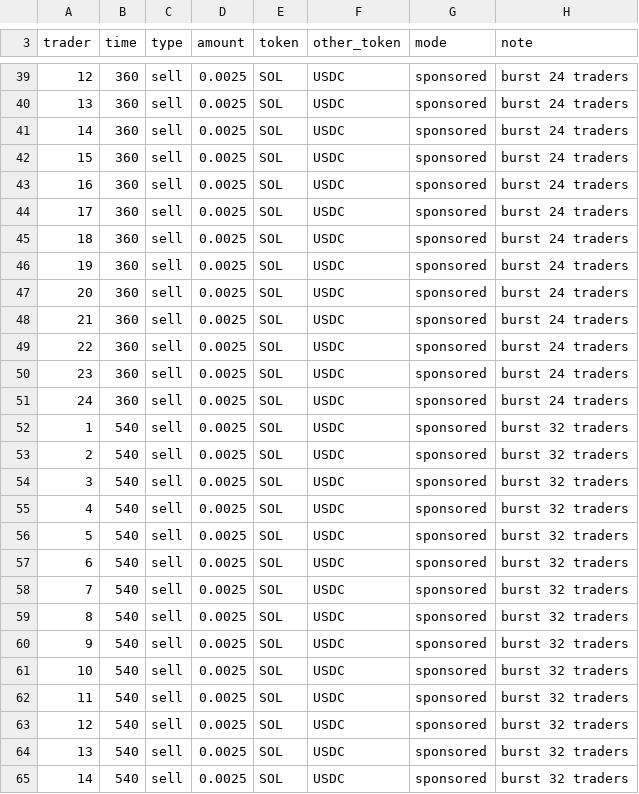
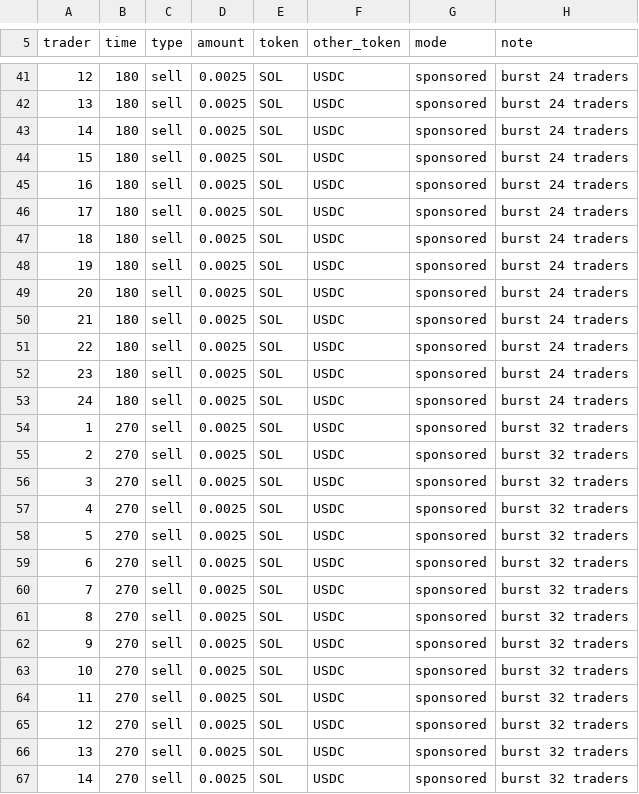
Before and after one commit to anxolin/solana-qos, a CSV file: scenarios/burst-8-16-24-32.csv, drawn as a sheet; only a part is shown, gaps mark what is left out; the diff covers the shown part only.

```diff
--- a/scenarios/burst-8-16-24-32.csv
+++ b/scenarios/burst-8-16-24-32.csv
@@ -39,27 +41,27 @@ trader,time,type,amount,token,other_token,mode,note
-12,360,sell,0.0025,SOL,USDC,sponsored,burst 24 traders
-13,360,sell,0.0025,SOL,USDC,sponsored,burst 24 traders
-14,360,sell,0.0025,SOL,USDC,sponsored,burst 24 traders
-15,360,sell,0.0025,SOL,USDC,sponsored,burst 24 traders
-16,360,sell,0.0025,SOL,USDC,sponsored,burst 24 traders
-17,360,sell,0.0025,SOL,USDC,sponsored,burst 24 traders
-18,360,sell,0.0025,SOL,USDC,sponsored,burst 24 traders
-19,360,sell,0.0025,SOL,USDC,sponsored,burst 24 traders
-20,360,sell,0.0025,SOL,USDC,sponsored,burst 24 traders
-21,360,sell,0.0025,SOL,USDC,sponsored,burst 24 traders
-22,360,sell,0.0025,SOL,USDC,sponsored,burst 24 traders
-23,360,sell,0.0025,SOL,USDC,sponsored,burst 24 traders
-24,360,sell,0.0025,SOL,USDC,sponsored,burst 24 traders
-1,540,sell,0.0025,SOL,USDC,sponsored,burst 32 traders
-2,540,sell,0.0025,SOL,USDC,sponsored,burst 32 traders
-3,540,sell,0.0025,SOL,USDC,sponsored,burst 32 traders
-4,540,sell,0.0025,SOL,USDC,sponsored,burst 32 traders
-5,540,sell,0.0025,SOL,USDC,sponsored,burst 32 traders
-6,540,sell,0.0025,SOL,USDC,sponsored,burst 32 traders
-7,540,sell,0.0025,SOL,USDC,sponsored,burst 32 traders
-8,540,sell,0.0025,SOL,USDC,sponsored,burst 32 traders
-9,540,sell,0.0025,SOL,USDC,sponsored,burst 32 traders
-10,540,sell,0.0025,SOL,USDC,sponsored,burst 32 traders
-11,540,sell,0.0025,SOL,USDC,sponsored,burst 32 traders
-12,540,sell,0.0025,SOL,USDC,sponsored,burst 32 traders
-13,540,sell,0.0025,SOL,USDC,sponsored,burst 32 traders
-14,540,sell,0.0025,SOL,USDC,sponsored,burst 32 traders
+12,180,sell,0.0025,SOL,USDC,sponsored,burst 24 traders
+13,180,sell,0.0025,SOL,USDC,sponsored,burst 24 traders
+14,180,sell,0.0025,SOL,USDC,sponsored,burst 24 traders
+15,180,sell,0.0025,SOL,USDC,sponsored,burst 24 traders
+16,180,sell,0.0025,SOL,USDC,sponsored,burst 24 traders
+17,180,sell,0.0025,SOL,USDC,sponsored,burst 24 traders
+18,180,sell,0.0025,SOL,USDC,sponsored,burst 24 traders
+19,180,sell,0.0025,SOL,USDC,sponsored,burst 24 traders
+20,180,sell,0.0025,SOL,USDC,sponsored,burst 24 traders
+21,180,sell,0.0025,SOL,USDC,sponsored,burst 24 traders
+22,180,sell,0.0025,SOL,USDC,sponsored,burst 24 traders
+23,180,sell,0.0025,SOL,USDC,sponsored,burst 24 traders
+24,180,sell,0.0025,SOL,USDC,sponsored,burst 24 traders
+1,270,sell,0.0025,SOL,USDC,sponsored,burst 32 traders
+2,270,sell,0.0025,SOL,USDC,sponsored,burst 32 traders
+3,270,sell,0.0025,SOL,USDC,sponsored,burst 32 traders
+4,270,sell,0.0025,SOL,USDC,sponsored,burst 32 traders
+5,270,sell,0.0025,SOL,USDC,sponsored,burst 32 traders
+6,270,sell,0.0025,SOL,USDC,sponsored,burst 32 traders
+7,270,sell,0.0025,SOL,USDC,sponsored,burst 32 traders
+8,270,sell,0.0025,SOL,USDC,sponsored,burst 32 traders
+9,270,sell,0.0025,SOL,USDC,sponsored,burst 32 traders
+10,270,sell,0.0025,SOL,USDC,sponsored,burst 32 traders
+11,270,sell,0.0025,SOL,USDC,sponsored,burst 32 traders
+12,270,sell,0.0025,SOL,USDC,sponsored,burst 32 traders
+13,270,sell,0.0025,SOL,USDC,sponsored,burst 32 traders
+14,270,sell,0.0025,SOL,USDC,sponsored,burst 32 traders
```
Also changed, not shown: 2 added rows and 46 edited cells elsewhere in this file, scenarios/jupiter/amount-precision.csv, scenarios/jupiter/failure-isolation.csv, 26 other files.
